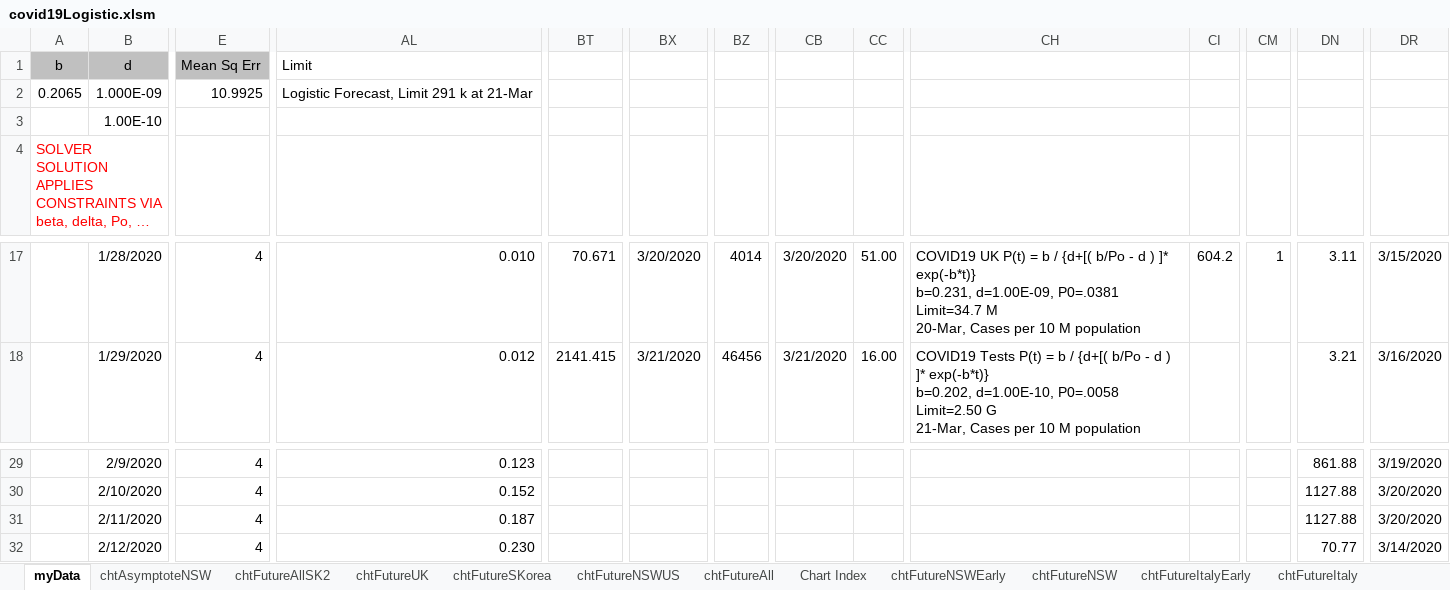
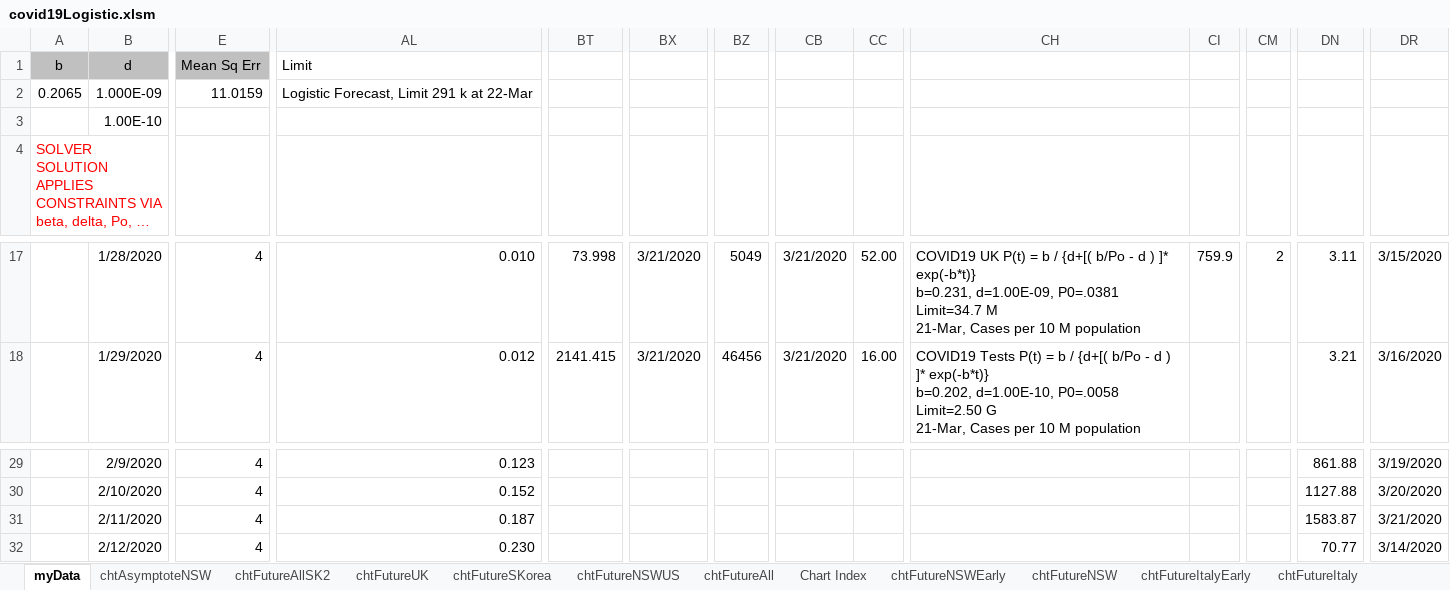
Before and after one commit to wombatK/COVID19excel, an Excel workbook: covid19Logistic.xlsm, sheet myData, drawn as a sheet; only a part is shown, gaps mark what is left out; long unchanged cells end in …; values as stored, in another font and other column widths than the file's, no borders; charts and pictures and table styles not drawn; ↵ is a line break in a cell; the diff covers the shown part only; the diff names each change by its address in the sheet, - before the commit and + after, or states it on an @@ line.

Commit message:
Update covid19Logistic.xlsm

```diff
--- a/covid19Logistic.xlsm (sheet myData)
+++ b/covid19Logistic.xlsm (sheet myData)
-E2: 10.9925
+E2: 11.0159
-AL2: Logistic Forecast, Limit 291 k at 21-Mar
+AL2: Logistic Forecast, Limit 291 k at 22-Mar
-BT17: 70.671
+BT17: 73.998
-BX17: 3/20/2020
+BX17: 3/21/2020
-BZ17: 4014
+BZ17: 5049
-CB17: 3/20/2020
+CB17: 3/21/2020
-CC17: 51.00
+CC17: 52.00
-CH17: …Limit=34.7 M ↵ 20-Mar, Cases per…
+CH17: …Limit=34.7 M ↵ 21-Mar, Cases per…
-CI17: 604.2
+CI17: 759.9
-CM17: 1
+CM17: 2
-DN31: 1127.88
+DN31: 1583.87
-DR31: 3/20/2020
+DR31: 3/21/2020
```
Also changed, not shown: 55 edited cells elsewhere in this sheet, charts or pictures.
